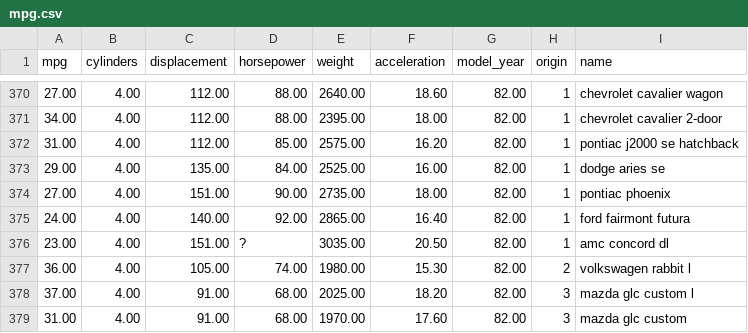
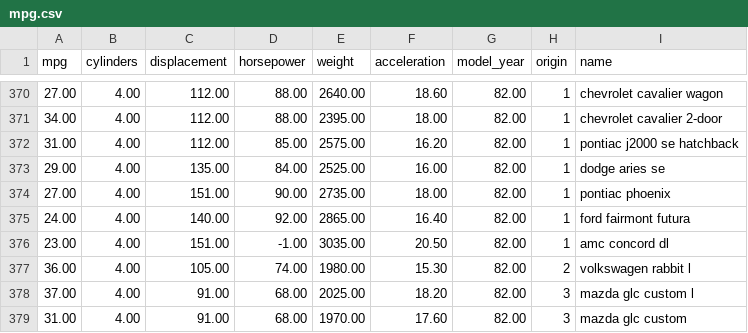
Before and after one commit to DukeCS/FoDS-s19, a CSV file: lab/lab03/mpg.csv, drawn as a sheet; only a part is shown, gaps mark what is left out; the diff covers the shown part only.

Commit message:
getting rid of ? entries for horsepower

```diff
--- a/lab/lab03/mpg.csv
+++ b/lab/lab03/mpg.csv
@@ -375,3 +375,3 @@ mpg,cylinders,displacement,horsepower,weight,acceleration,model_year,origin,name
 24.00,4.00,140.00,92.00,2865.00,16.40,82.00,1,ford fairmont futura
-23.00,4.00,151.00,?,3035.00,20.50,82.00,1,amc concord dl
+23.00,4.00,151.00,-1.00,3035.00,20.50,82.00,1,amc concord dl
 36.00,4.00,105.00,74.00,1980.00,15.30,82.00,2,volkswagen rabbit l
```
Also changed, not shown: 5 edited cells elsewhere in this file.
